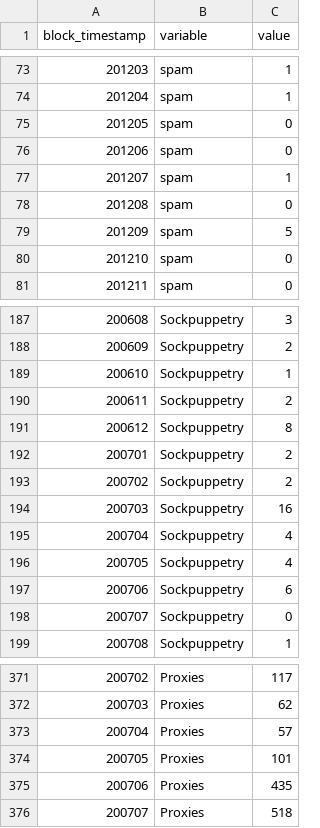
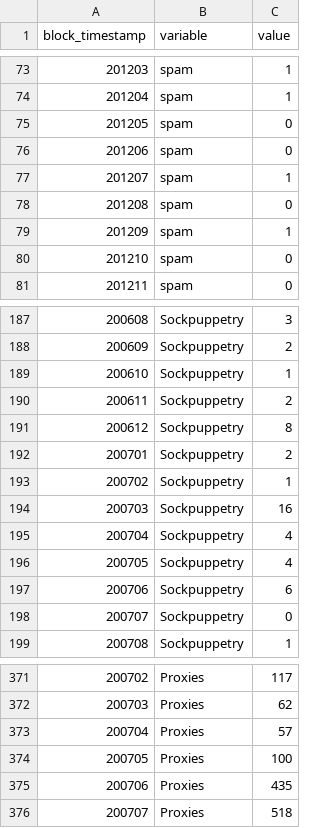
Before and after one commit to Ironholds/Blockr, a TSV file: Data/ipblocks_anonymous_regex_matches.tsv, drawn as a sheet; only a part is shown, gaps mark what is left out.

```diff
--- a/Data/ipblocks_anonymous_regex_matches.tsv
+++ b/Data/ipblocks_anonymous_regex_matches.tsv
@@ -78,3 +78,3 @@ block_timestamp	variable	value
 201208	spam	0
-201209	spam	5
+201209	spam	1
 201210	spam	0
@@ -192,3 +192,3 @@ block_timestamp	variable	value
 200701	Sockpuppetry	2
-200702	Sockpuppetry	2
+200702	Sockpuppetry	1
 200703	Sockpuppetry	16
@@ -373,3 +373,3 @@ block_timestamp	variable	value
 200704	Proxies	57
-200705	Proxies	101
+200705	Proxies	100
 200706	Proxies	435
```
Also changed, not shown: Data/additional_graphing.tsv, Data/ipblocks_registered_regex_matches.tsv, 15 other files.
